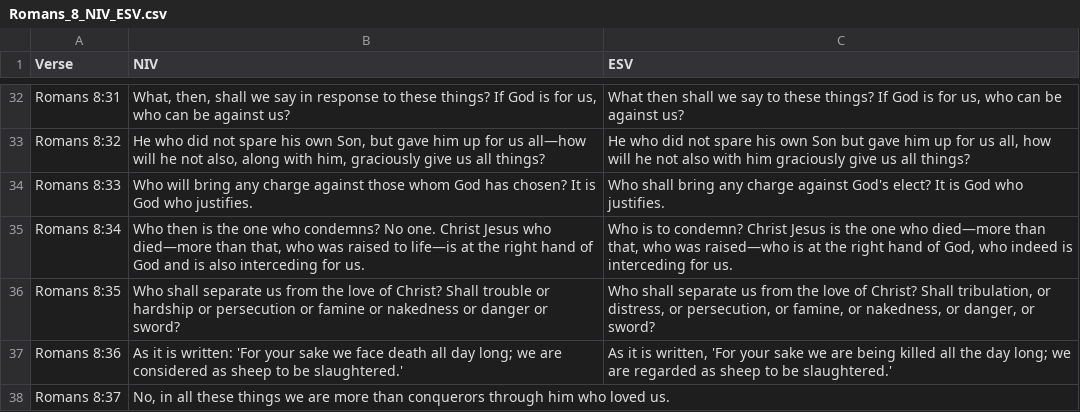
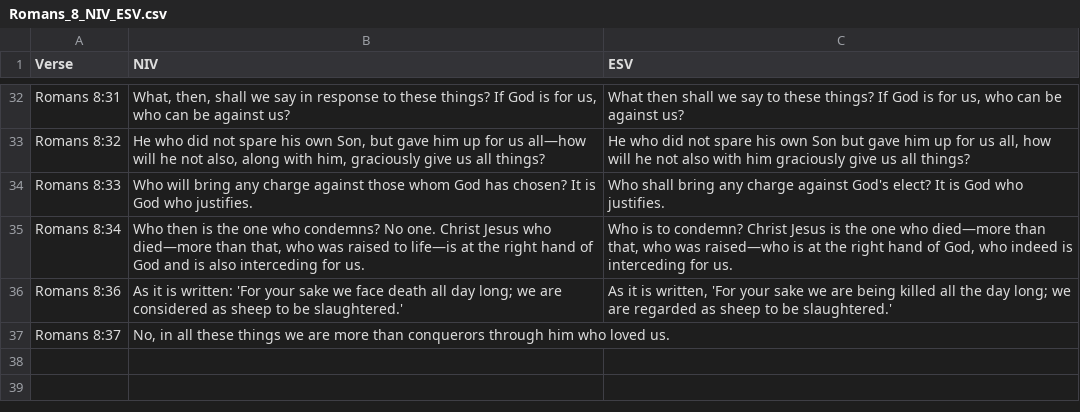
Before and after one commit to lukebills/romans8Memorisation, a CSV file: Romans_8_NIV_ESV.csv, drawn as a sheet; only a part is shown, gaps mark what is left out.

```diff
--- a/Romans_8_NIV_ESV.csv
+++ b/Romans_8_NIV_ESV.csv
@@ -35,3 +35,2 @@ Romans 8:33,"Who will bring any charge against those whom God has chosen? It is
 Romans 8:34,"Who then is the one who condemns? No one. Christ Jesus who died—more than that, who was raised to life—is at the right hand of God and is also interceding for us.","Who is to condemn? Christ Jesus is the one who died—more than that, who was raised—who is at the right hand of God, who indeed is interceding for us."
-Romans 8:35,"Who shall separate us from the love of Christ? Shall trouble or hardship or persecution or famine or nakedness or danger or sword?","Who shall separate us from the love of Christ? Shall tribulation, or distress, or persecution, or famine, or nakedness, or danger, or sword?"
 Romans 8:36,"As it is written: 'For your sake we face death all day long; we are considered as sheep to be slaughtered.'","As it is written, 'For your sake we are being killed all the day long; we are regarded as sheep to be slaughtered.'"
```
Also changed, not shown: 3 other files.
